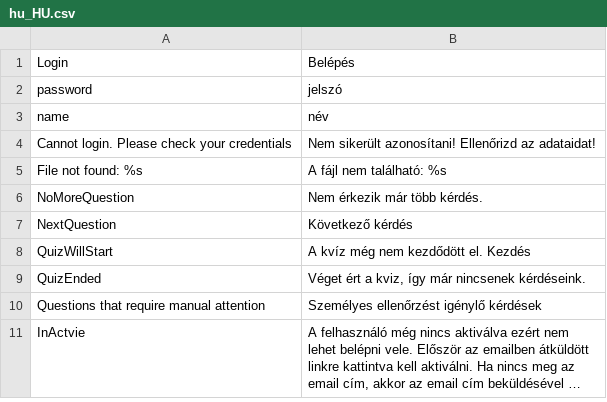
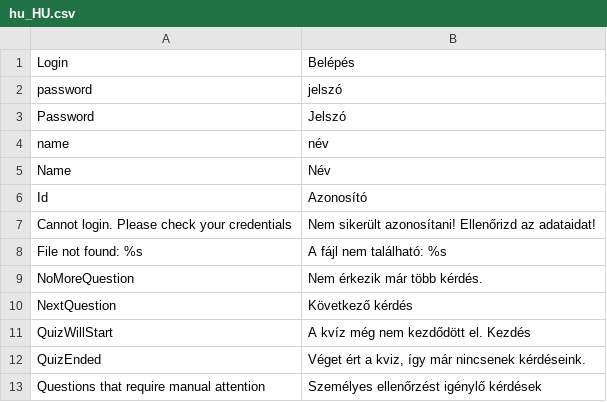
Before and after one commit to borazslo/Collaborative-Quiz-Engine, a CSV file: locale/hu_HU.csv, drawn as a sheet; only a part is shown; the shorter side is filled out with more unchanged rows; long unchanged cells end in ….

```diff
--- a/locale/hu_HU.csv
+++ b/locale/hu_HU.csv
@@ -2,3 +2,6 @@ Login;Belépés
 password;jelszó
+Password;Jelszó
 name;név
+Name;Név
+Id;Azonosító
 Cannot login. Please check your credentials;Nem sikerült azonosítani! Ellenőrizd az adataidat!
```
Also changed, not shown: 6 other files.
